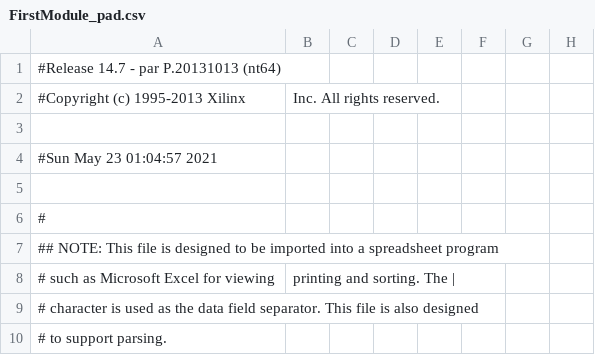
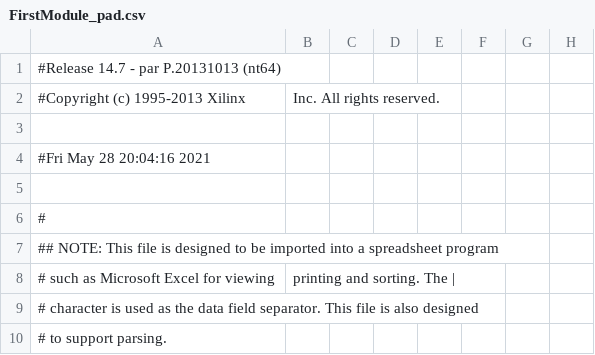
Before and after one commit to IUST-CAD/MIPS-Processor, a CSV file: FirstModule_pad.csv, drawn as a sheet; only a part is shown; the diff names each change by its address in the sheet, - before the commit and + after, or states it on an @@ line.

```diff
--- a/FirstModule_pad.csv
+++ b/FirstModule_pad.csv
-A4: #Sun May 23 01:04:57 2021
+A4: #Fri May 28 20:04:16 2021
```
Also changed, not shown: 41 other files.
